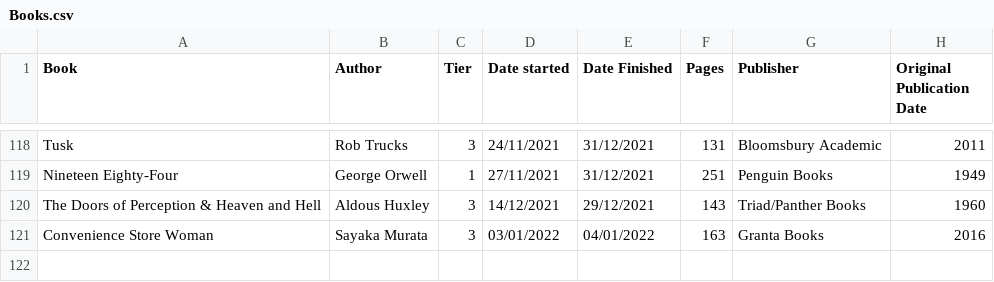
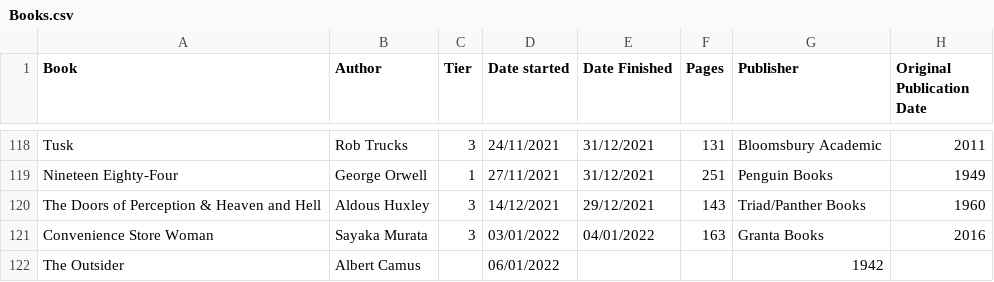
Before and after one commit to DaraMac/rankings, a CSV file: Books.csv, drawn as a sheet; only a part is shown, gaps mark what is left out.

Commit message:
Update books

```diff
--- a/Books.csv
+++ b/Books.csv
@@ -121 +121,2 @@ The Doors of Perception & Heaven and Hell, Aldous Huxley, 3, 14/12/2021, 29/12/2
 Convenience Store Woman, Sayaka Murata, 3, 03/01/2022, 04/01/2022, 163, Granta Books, 2016
+The Outsider, Albert Camus, , 06/01/2022, , , 1942
```
